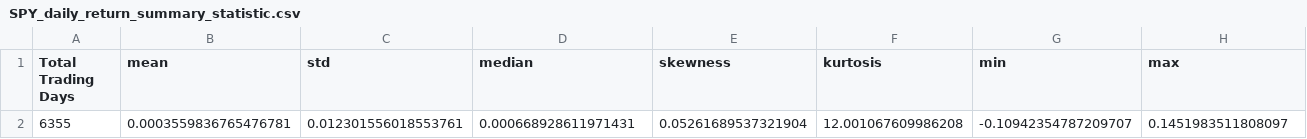
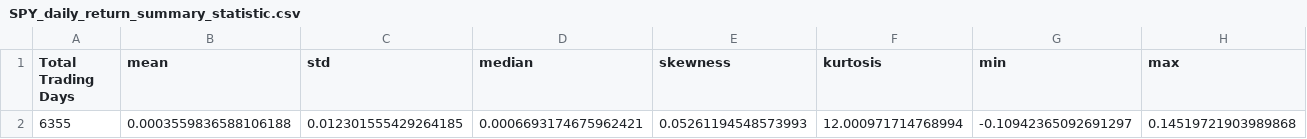
Before and after one commit to yangyee-hub/options-bullish-risk-reversal-strategy-analysis, a CSV file: data/SPY/SPY_daily_return_summary_statistic.csv, drawn as a sheet; only a part is shown; removed rows and columns are numbered as before the commit, all else as after; rows hold the shown columns only; the diff names each change by its address in the sheet, - before the commit and + after, or states it on an @@ line.

```diff
--- a/data/SPY/SPY_daily_return_summary_statistic.csv
+++ b/data/SPY/SPY_daily_return_summary_statistic.csv
-row 2: 6355 | 0.0003559836765476781 | 0.012301556018553761 | 0.000668928611971431 | 0.05261689537321904 | 12.001067609986208 | -0.10942354787209707 | 0.1451983511808097
+row 2: 6355 | 0.0003559836588106188 | 0.012301555429264185 | 0.0006693174675962421 | 0.05261194548573993 | 12.000971714768994 | -0.10942365092691297 | 0.14519721903989868
```
Also changed, not shown: data/Result/1_Scenario_Analysis_Result.csv, data/SPY/SPY_historical_data_from_2000-01-01_to_2025-04-09.csv, 19 other files.
